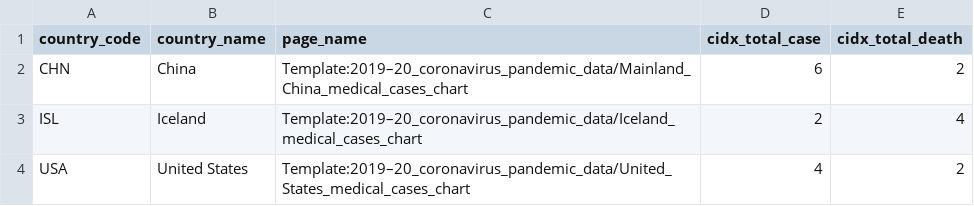
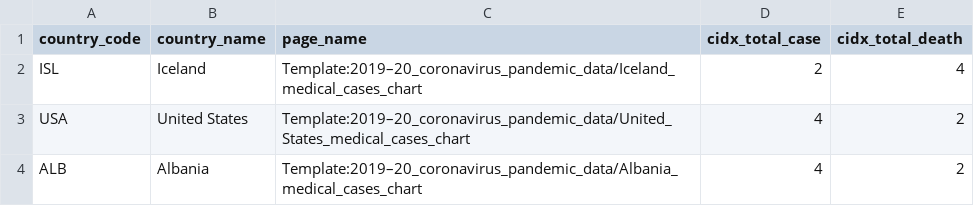
Before and after one commit to covid19-data/covid19-data, a CSV file: data_sources/wikipedia/cases/country_case_wp_pages.csv, drawn as a sheet; only a part is shown; the shorter side is filled out with more unchanged rows.

Commit message:
removing china for now

```diff
--- a/data_sources/wikipedia/cases/country_case_wp_pages.csv
+++ b/data_sources/wikipedia/cases/country_case_wp_pages.csv
@@ -1,3 +1,2 @@
 country_code,country_name,page_name,cidx_total_case,cidx_total_death
-CHN,China,"Template:2019–20_coronavirus_pandemic_data/Mainland_China_medical_cases_chart",6,2
 ISL,Iceland,"Template:2019–20_coronavirus_pandemic_data/Iceland_medical_cases_chart",2,4
```
